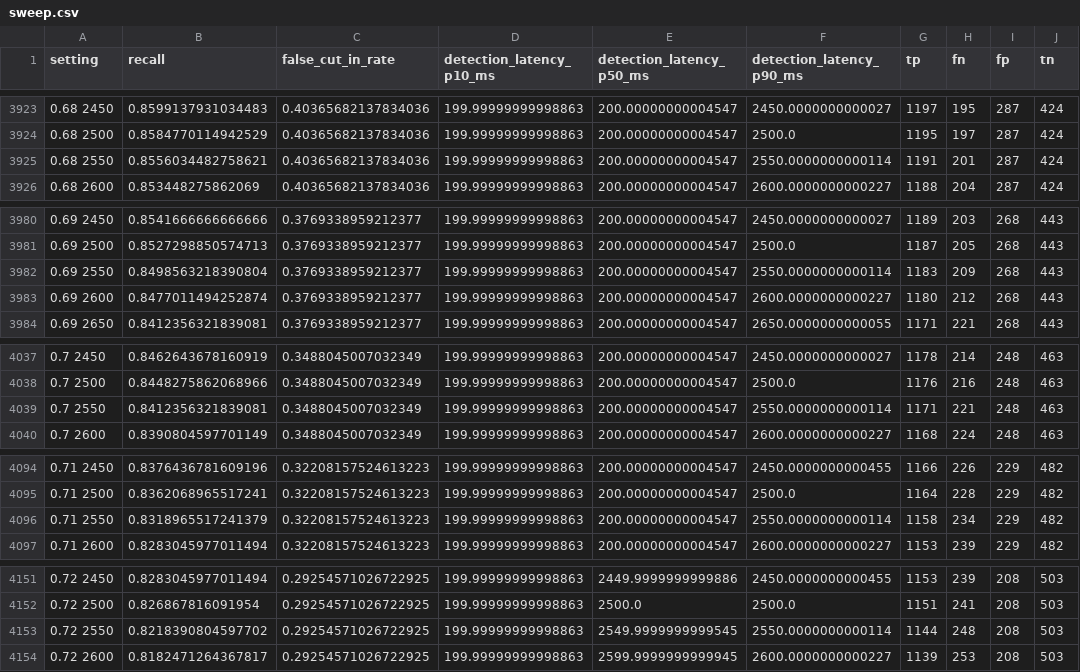
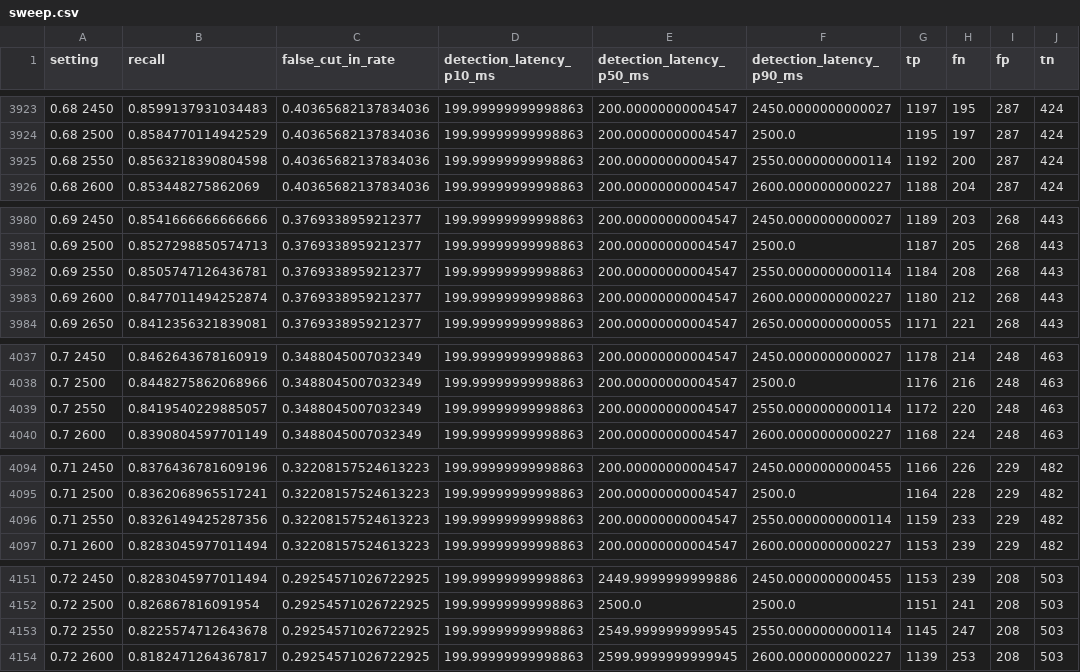
Before and after one commit to spagnoloe/turn-detector, a CSV file: results/models/text-only/sweep.csv, drawn as a sheet; only a part is shown, gaps mark what is left out; the diff covers the shown part only.

```diff
--- a/results/models/text-only/sweep.csv
+++ b/results/models/text-only/sweep.csv
@@ -3924,3 +3924,3 @@ setting,recall,false_cut_in_rate,detection_latency_p10_ms,detection_latency_p50_
 0.68 2500,0.8584770114942529,0.40365682137834036,199.99999999998863,200.00000000004547,2500.0,1195,197,287,424
-0.68 2550,0.8556034482758621,0.40365682137834036,199.99999999998863,200.00000000004547,2550.0000000000114,1191,201,287,424
+0.68 2550,0.8563218390804598,0.40365682137834036,199.99999999998863,200.00000000004547,2550.0000000000114,1192,200,287,424
 0.68 2600,0.853448275862069,0.40365682137834036,199.99999999998863,200.00000000004547,2600.0000000000227,1188,204,287,424
@@ -3981,3 +3981,3 @@ setting,recall,false_cut_in_rate,detection_latency_p10_ms,detection_latency_p50_
 0.69 2500,0.8527298850574713,0.3769338959212377,199.99999999998863,200.00000000004547,2500.0,1187,205,268,443
-0.69 2550,0.8498563218390804,0.3769338959212377,199.99999999998863,200.00000000004547,2550.0000000000114,1183,209,268,443
+0.69 2550,0.8505747126436781,0.3769338959212377,199.99999999998863,200.00000000004547,2550.0000000000114,1184,208,268,443
 0.69 2600,0.8477011494252874,0.3769338959212377,199.99999999998863,200.00000000004547,2600.0000000000227,1180,212,268,443
@@ -4038,3 +4038,3 @@ setting,recall,false_cut_in_rate,detection_latency_p10_ms,detection_latency_p50_
 0.7 2500,0.8448275862068966,0.3488045007032349,199.99999999998863,200.00000000004547,2500.0,1176,216,248,463
-0.7 2550,0.8412356321839081,0.3488045007032349,199.99999999998863,200.00000000004547,2550.0000000000114,1171,221,248,463
+0.7 2550,0.8419540229885057,0.3488045007032349,199.99999999998863,200.00000000004547,2550.0000000000114,1172,220,248,463
 0.7 2600,0.8390804597701149,0.3488045007032349,199.99999999998863,200.00000000004547,2600.0000000000227,1168,224,248,463
@@ -4095,3 +4095,3 @@ setting,recall,false_cut_in_rate,detection_latency_p10_ms,detection_latency_p50_
 0.71 2500,0.8362068965517241,0.32208157524613223,199.99999999998863,200.00000000004547,2500.0,1164,228,229,482
-0.71 2550,0.8318965517241379,0.32208157524613223,199.99999999998863,200.00000000004547,2550.0000000000114,1158,234,229,482
+0.71 2550,0.8326149425287356,0.32208157524613223,199.99999999998863,200.00000000004547,2550.0000000000114,1159,233,229,482
 0.71 2600,0.8283045977011494,0.32208157524613223,199.99999999998863,200.00000000004547,2600.0000000000227,1153,239,229,482
@@ -4152,3 +4152,3 @@ setting,recall,false_cut_in_rate,detection_latency_p10_ms,detection_latency_p50_
 0.72 2500,0.826867816091954,0.29254571026722925,199.99999999998863,2500.0,2500.0,1151,241,208,503
-0.72 2550,0.8218390804597702,0.29254571026722925,199.99999999998863,2549.9999999999545,2550.0000000000114,1144,248,208,503
+0.72 2550,0.8225574712643678,0.29254571026722925,199.99999999998863,2549.9999999999545,2550.0000000000114,1145,247,208,503
 0.72 2600,0.8182471264367817,0.29254571026722925,199.99999999998863,2599.9999999999945,2600.0000000000227,1139,253,208,503
```
Also changed, not shown: 115 edited cells elsewhere in this file, 28 other files.
